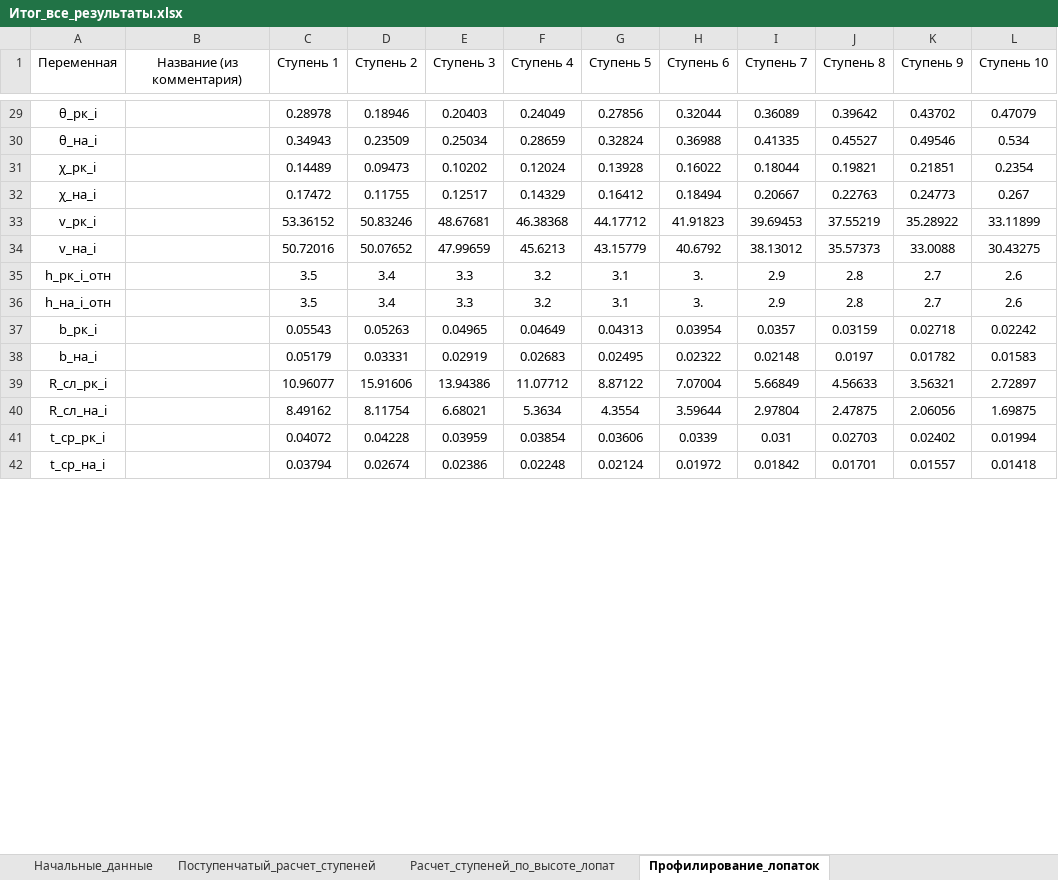
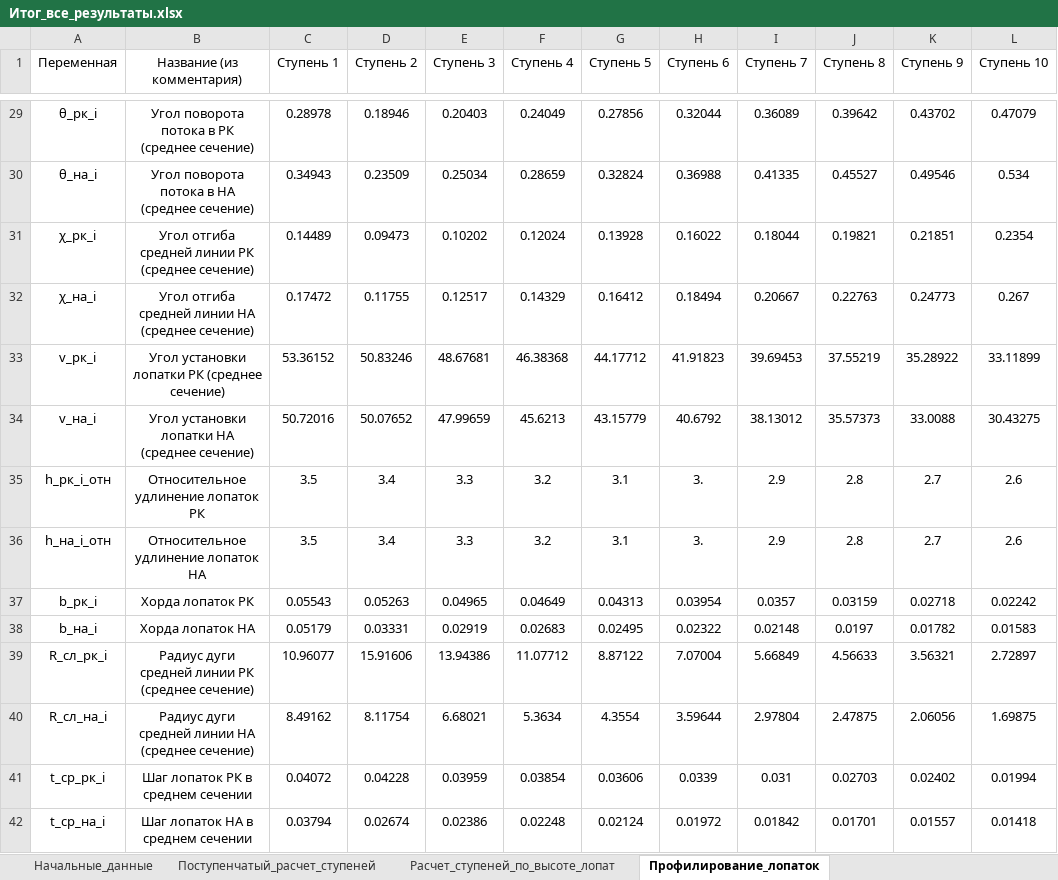
Before and after one commit to mikiway902/Compressor_Kurs, an Excel workbook: results/Итог_все_результаты.xlsx, sheet Профилирование_лопаток, drawn as a sheet; only a part is shown, gaps mark what is left out; values as stored, in another font and other column widths than the file's, no borders; the diff covers the shown part only; the diff names each change by its address in the sheet, - before the commit and + after, or states it on an @@ line.

```diff
--- a/results/Итог_все_результаты.xlsx (sheet Профилирование_лопаток)
+++ b/results/Итог_все_результаты.xlsx (sheet Профилирование_лопаток)
-B29 (Название (из комментария)): (empty)
+B29 (Название (из комментария)): Угол поворота потока в РК (среднее сечение)
-B30 (Название (из комментария)): (empty)
+B30 (Название (из комментария)): Угол поворота потока в НА (среднее сечение)
-B31 (Название (из комментария)): (empty)
+B31 (Название (из комментария)): Угол отгиба средней линии РК (среднее сечение)
-B32 (Название (из комментария)): (empty)
+B32 (Название (из комментария)): Угол отгиба средней линии НА (среднее сечение)
-B33 (Название (из комментария)): (empty)
+B33 (Название (из комментария)): Угол установки лопатки РК (среднее сечение)
-B34 (Название (из комментария)): (empty)
+B34 (Название (из комментария)): Угол установки лопатки НА (среднее сечение)
-B35 (Название (из комментария)): (empty)
+B35 (Название (из комментария)): Относительное удлинение лопаток РК
-B36 (Название (из комментария)): (empty)
+B36 (Название (из комментария)): Относительное удлинение лопаток НА
-B37 (Название (из комментария)): (empty)
+B37 (Название (из комментария)): Хорда лопаток РК
-B38 (Название (из комментария)): (empty)
+B38 (Название (из комментария)): Хорда лопаток НА
-B39 (Название (из комментария)): (empty)
+B39 (Название (из комментария)): Радиус дуги средней линии РК (среднее сечение)
-B40 (Название (из комментария)): (empty)
+B40 (Название (из комментария)): Радиус дуги средней линии НА (среднее сечение)
-B41 (Название (из комментария)): (empty)
+B41 (Название (из комментария)): Шаг лопаток РК в среднем сечении
-B42 (Название (из комментария)): (empty)
+B42 (Название (из комментария)): Шаг лопаток НА в среднем сечении
```
Also changed, not shown: 72 edited cells elsewhere in this sheet, sheet Расчет_ступеней_по_высоте_лопат, results/Начальные_данные.xlsx, results/Поступенчатый_расчет_ступеней.xlsx, 7 other files.
